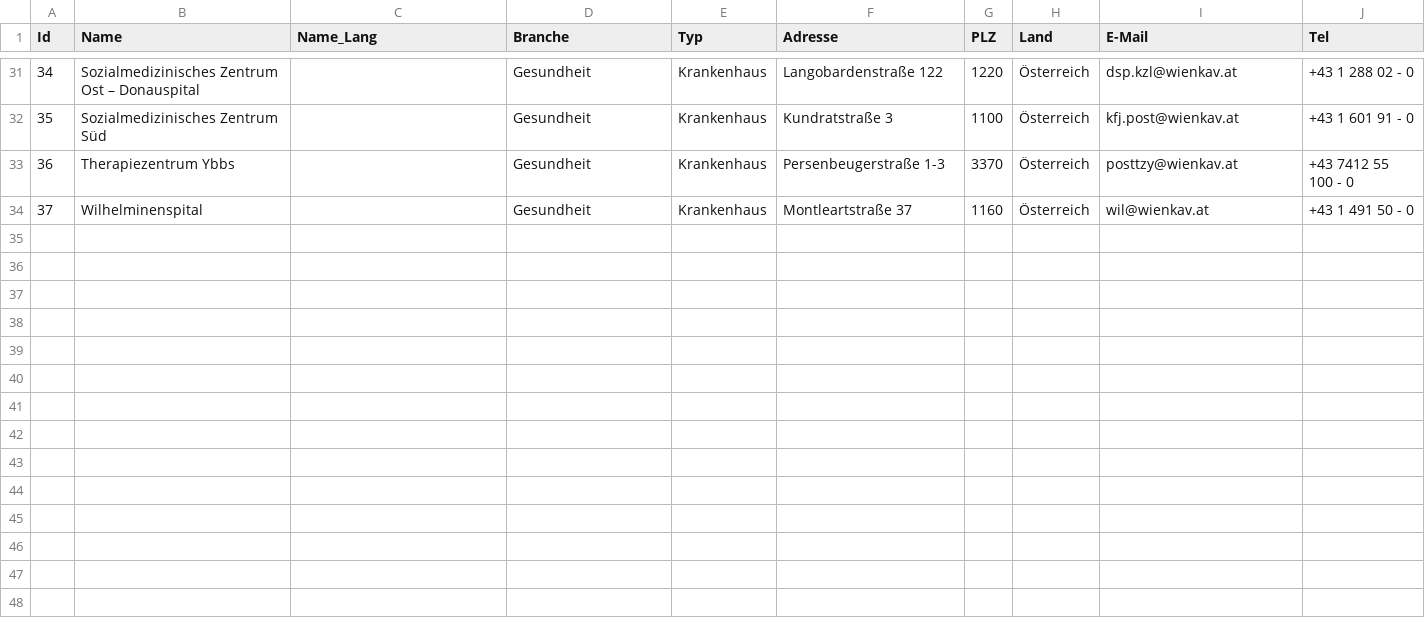
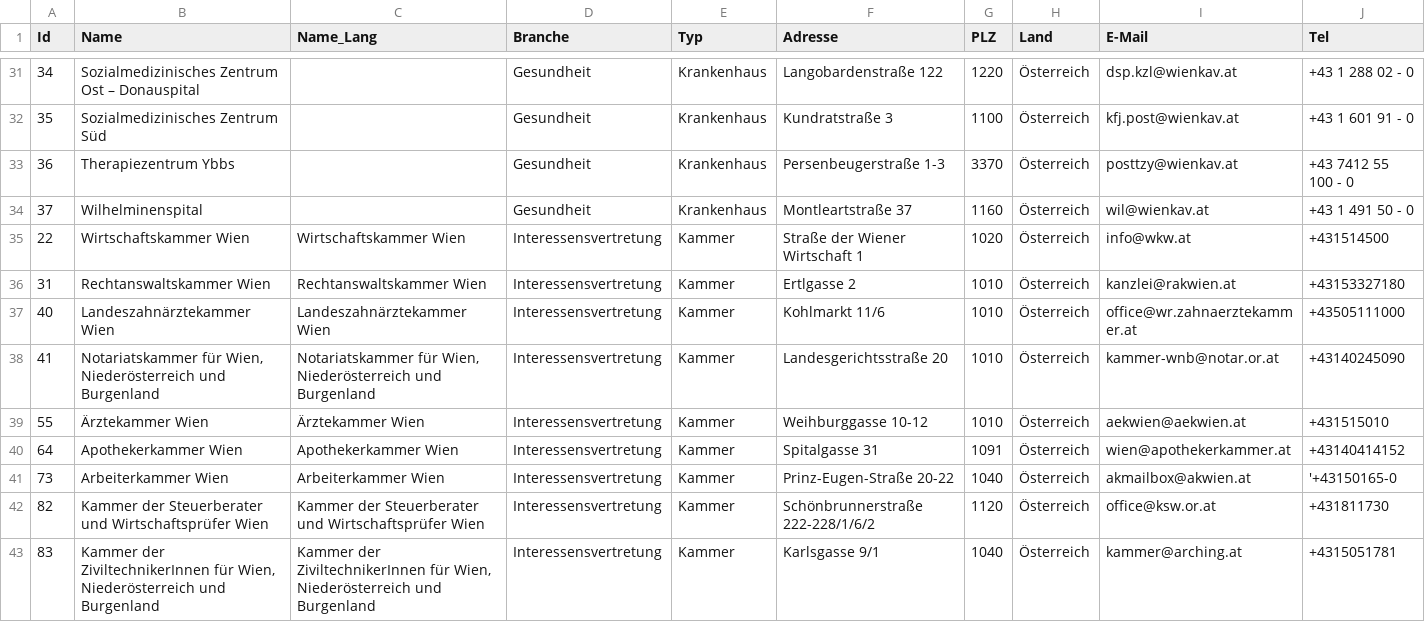
Before and after one commit to cyber-perikarp/auskunftsbegehren_at_adressen, a CSV file: wien/wien.csv, drawn as a sheet; only a part is shown, gaps mark what is left out; rows hold the shown columns only; the diff names each change by its address in the sheet, - before the commit and + after, or states it on an @@ line.

Commit message:
Wien

```diff
--- a/wien/wien.csv
+++ b/wien/wien.csv
+row 35: 22 | Wirtschaftskammer Wien | Wirtschaftskammer Wien | Interessensvertretung | Kammer | Straße der Wiener Wirtschaft 1 | 1020 | Österreich | info@wkw.at | +431514500
+row 36: 31 | Rechtanswaltskammer Wien | Rechtanswaltskammer Wien | Interessensvertretung | Kammer | Ertlgasse 2 | 1010 | Österreich | kanzlei@rakwien.at | +43153327180
+row 37: 40 | Landeszahnärztekammer Wien | Landeszahnärztekammer Wien | Interessensvertretung | Kammer | Kohlmarkt 11/6 | 1010 | Österreich | office@wr.zahnaerztekammer.at | +43505111000
+row 38: 41 | Notariatskammer für Wien, Niederösterreich und Burgenland | Notariatskammer für Wien, Niederösterreich und Burgenland | Interessensvertretung | Kammer | Landesgerichtsstraße 20 | 1010 | Österreich | kammer-wnb@notar.or.at | +43140245090
+row 39: 55 | Ärztekammer Wien | Ärztekammer Wien | Interessensvertretung | Kammer | Weihburggasse 10-12 | 1010 | Österreich | aekwien@aekwien.at | +431515010
+row 40: 64 | Apothekerkammer Wien | Apothekerkammer Wien | Interessensvertretung | Kammer | Spitalgasse 31 | 1091 | Österreich | wien@apothekerkammer.at | +43140414152
+row 41: 73 | Arbeiterkammer Wien | Arbeiterkammer Wien | Interessensvertretung | Kammer | Prinz-Eugen-Straße 20-22 | 1040 | Österreich | akmailbox@akwien.at | '+43150165-0
+row 42: 82 | Kammer der Steuerberater und Wirtschaftsprüfer Wien | Kammer der Steuerberater und Wirtschaftsprüfer Wien | Interessensvertretung | Kammer | Schönbrunnerstraße 222-228/1/6/2 | 1120 | Österreich | office@ksw.or.at | +431811730
+row 43: 83 | Kammer der ZiviltechnikerInnen für Wien, Niederösterreich und Burgenland | Kammer der ZiviltechnikerInnen für Wien, Niederösterreich und Burgenland | Interessensvertretung | Kammer | Karlsgasse 9/1 | 1040 | Österreich | kammer@arching.at | +4315051781
```
Also changed, not shown: bund/kammern.csv.
